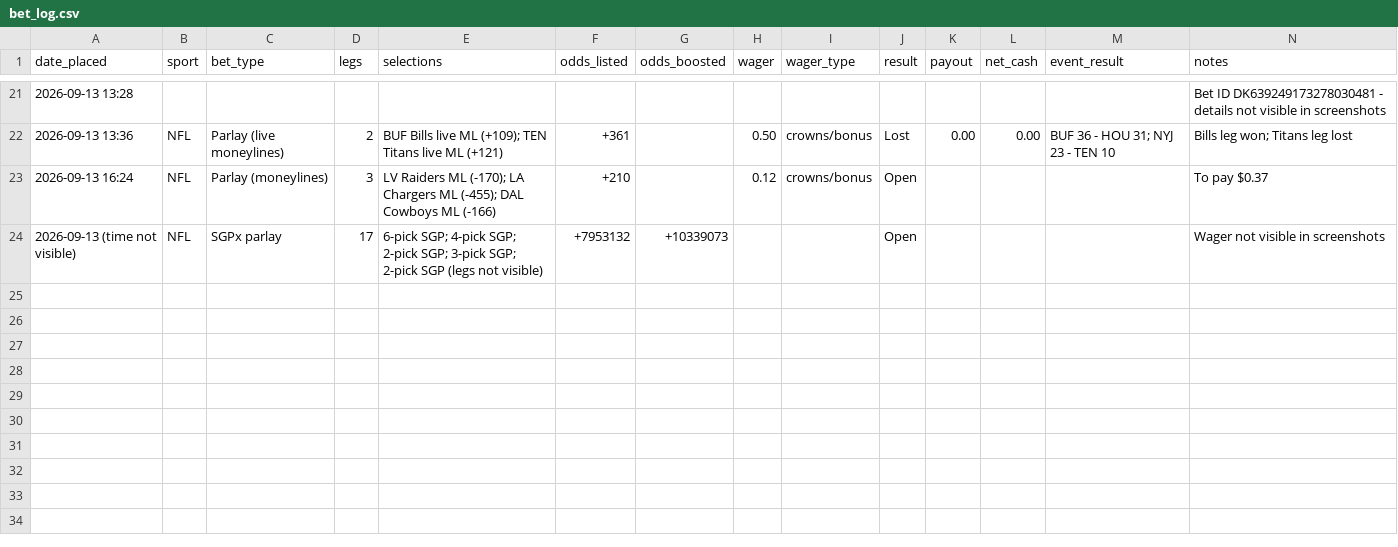
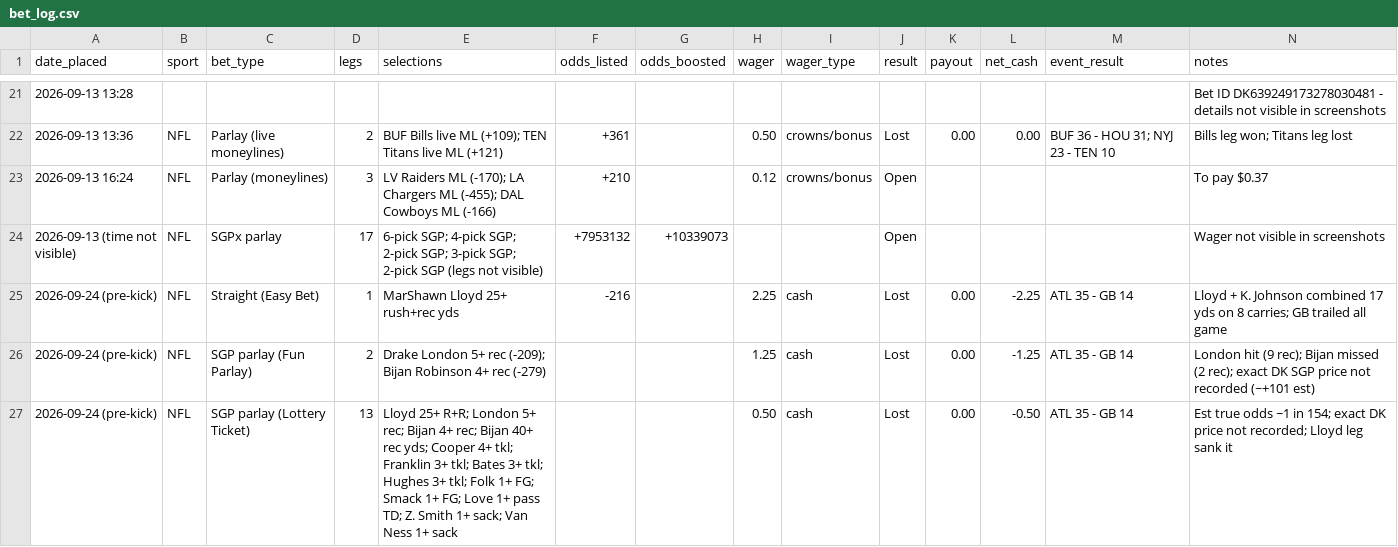
Before and after one commit to thunderbob34-boop/betting-cheat-sheet, a CSV file: data/bet_log.csv, drawn as a sheet; only a part is shown, gaps mark what is left out.

```diff
--- a/data/bet_log.csv
+++ b/data/bet_log.csv
@@ -24 +24,4 @@ date_placed,sport,bet_type,legs,selections,odds_listed,odds_boosted,wager,wager_
 2026-09-13 (time not visible),NFL,SGPx parlay,17,"6-pick SGP; 4-pick SGP; 2-pick SGP; 3-pick SGP; 2-pick SGP (legs not visible)",+7953132,+10339073,,,Open,,,,Wager not visible in screenshots
+2026-09-24 (pre-kick),NFL,Straight (Easy Bet),1,MarShawn Lloyd 25+ rush+rec yds,-216,,2.25,cash,Lost,0.00,-2.25,ATL 35 - GB 14,Lloyd + K. Johnson combined 17 yds on 8 carries; GB trailed all game
+2026-09-24 (pre-kick),NFL,SGP parlay (Fun Parlay),2,"Drake London 5+ rec (-209); Bijan Robinson 4+ rec (-279)",,,1.25,cash,Lost,0.00,-1.25,ATL 35 - GB 14,London hit (9 rec); Bijan missed (2 rec); exact DK SGP price not recorded (~+101 est)
+2026-09-24 (pre-kick),NFL,SGP parlay (Lottery Ticket),13,"Lloyd 25+ R+R; London 5+ rec; Bijan 4+ rec; Bijan 40+ rec yds; Cooper 4+ tkl; Franklin 3+ tkl; Bates 3+ tkl; Hughes 3+ tkl; Folk 1+ FG; Smack 1+ FG; Love 1+ pass TD; Z. Smith 1+ sack; Van Ness 1+ sack",,,0.50,cash,Lost,0.00,-0.50,ATL 35 - GB 14,Est true odds ~1 in 154; exact DK price not recorded; Lloyd leg sank it
```
Also changed, not shown: 25 other files.
